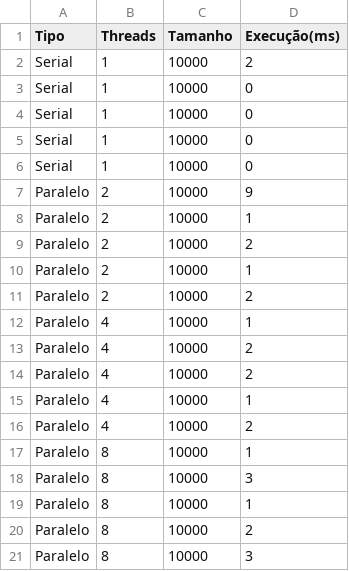
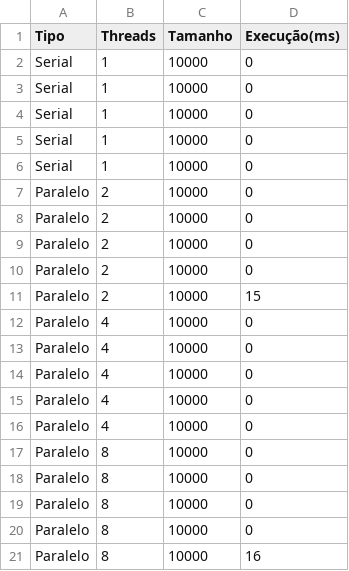
Before and after one commit to DaltonLinconl/Analise-de-Desempenho-de-Algoritmos-de-Busca, a CSV file: resultados/resultados_MergeSort_10000.csv, drawn as a sheet.

```diff
--- a/resultados/resultados_MergeSort_10000.csv
+++ b/resultados/resultados_MergeSort_10000.csv
@@ -1,3 +1,2 @@
 Tipo,Threads,Tamanho,Execução(ms)
-Serial,1,10000,2
 Serial,1,10000,0
@@ -6,16 +5,17 @@ Serial,1,10000,0
 Serial,1,10000,0
-Paralelo,2,10000,9
-Paralelo,2,10000,1
-Paralelo,2,10000,2
-Paralelo,2,10000,1
-Paralelo,2,10000,2
-Paralelo,4,10000,1
-Paralelo,4,10000,2
-Paralelo,4,10000,2
-Paralelo,4,10000,1
-Paralelo,4,10000,2
-Paralelo,8,10000,1
-Paralelo,8,10000,3
-Paralelo,8,10000,1
-Paralelo,8,10000,2
-Paralelo,8,10000,3
+Serial,1,10000,0
+Paralelo,2,10000,0
+Paralelo,2,10000,0
+Paralelo,2,10000,0
+Paralelo,2,10000,0
+Paralelo,2,10000,15
+Paralelo,4,10000,0
+Paralelo,4,10000,0
+Paralelo,4,10000,0
+Paralelo,4,10000,0
+Paralelo,4,10000,0
+Paralelo,8,10000,0
+Paralelo,8,10000,0
+Paralelo,8,10000,0
+Paralelo,8,10000,0
+Paralelo,8,10000,16
```
Also changed, not shown: resultados/resultados_BubbleSort_1000.csv, resultados/resultados_BubbleSort_10000.csv, 23 other files.
